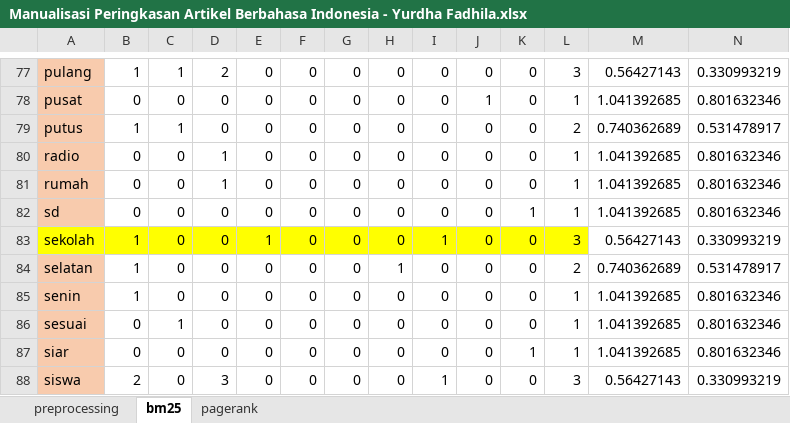
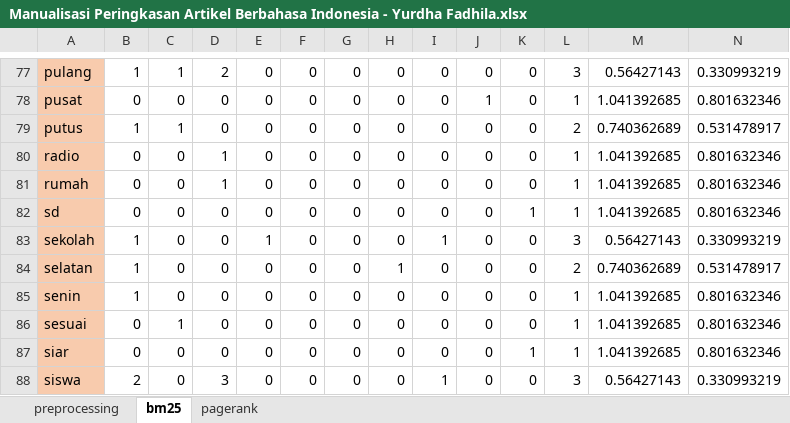
Before and after one commit to dahliahadfury/automaticsummarize, an Excel workbook: manualisasi/Manualisasi Peringkasan Artikel Berbahasa Indonesia - Yurdha Fadhila.xlsx, sheet bm25, drawn as a sheet; only a part is shown, gaps mark what is left out; values as stored, in another font and other column widths than the file's, no borders; the diff names each change by its address in the sheet, - before the commit and + after, or states it on an @@ line.

```diff
--- a/manualisasi/Manualisasi Peringkasan Artikel Berbahasa Indonesia - Yurdha Fadhila.xlsx (sheet bm25)
+++ b/manualisasi/Manualisasi Peringkasan Artikel Berbahasa Indonesia - Yurdha Fadhila.xlsx (sheet bm25)
-A83 fill: #FFFF00
+A83 fill: #F8CBAD
-B83:L83 fill: #FFFF00
+B83:L83 fill: none
```
Also changed, not shown: sheet preprocessing, implementasi/implementasi coding.xlsx, 7 other files.
